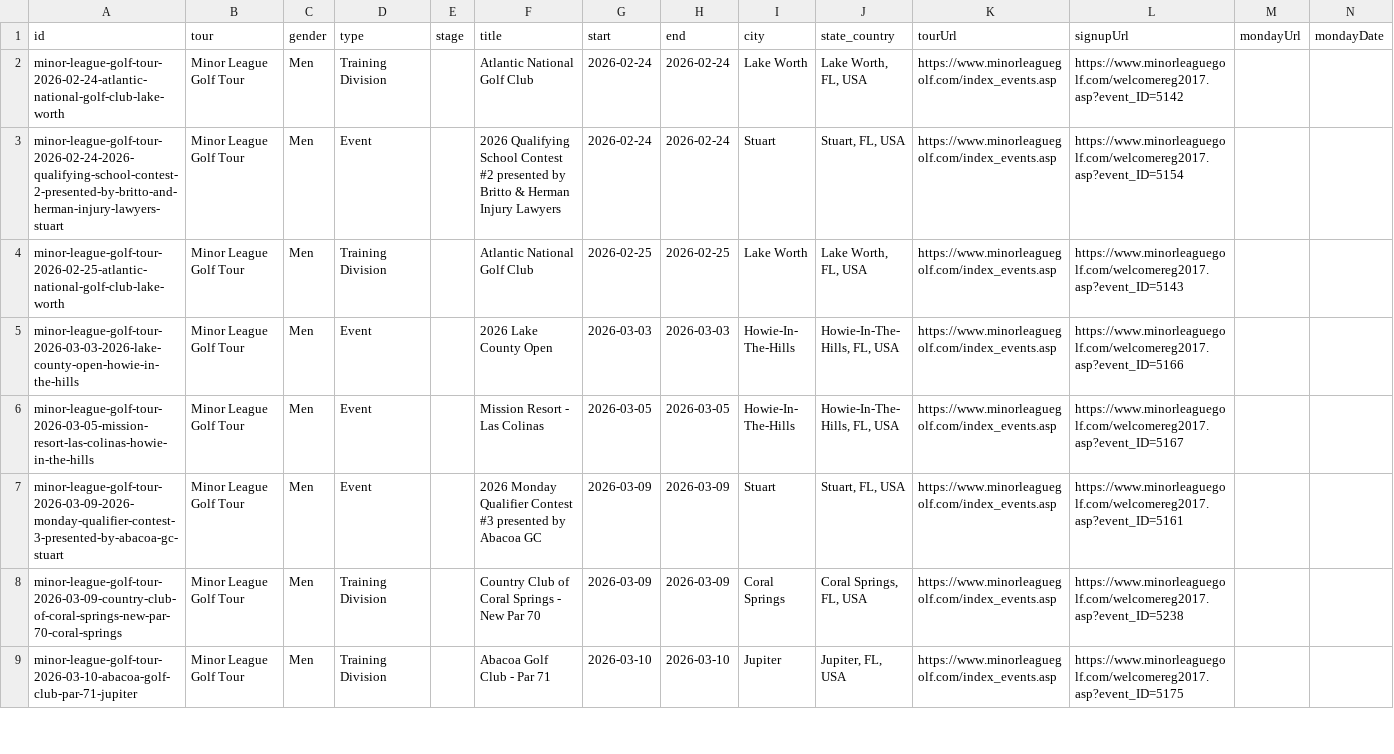
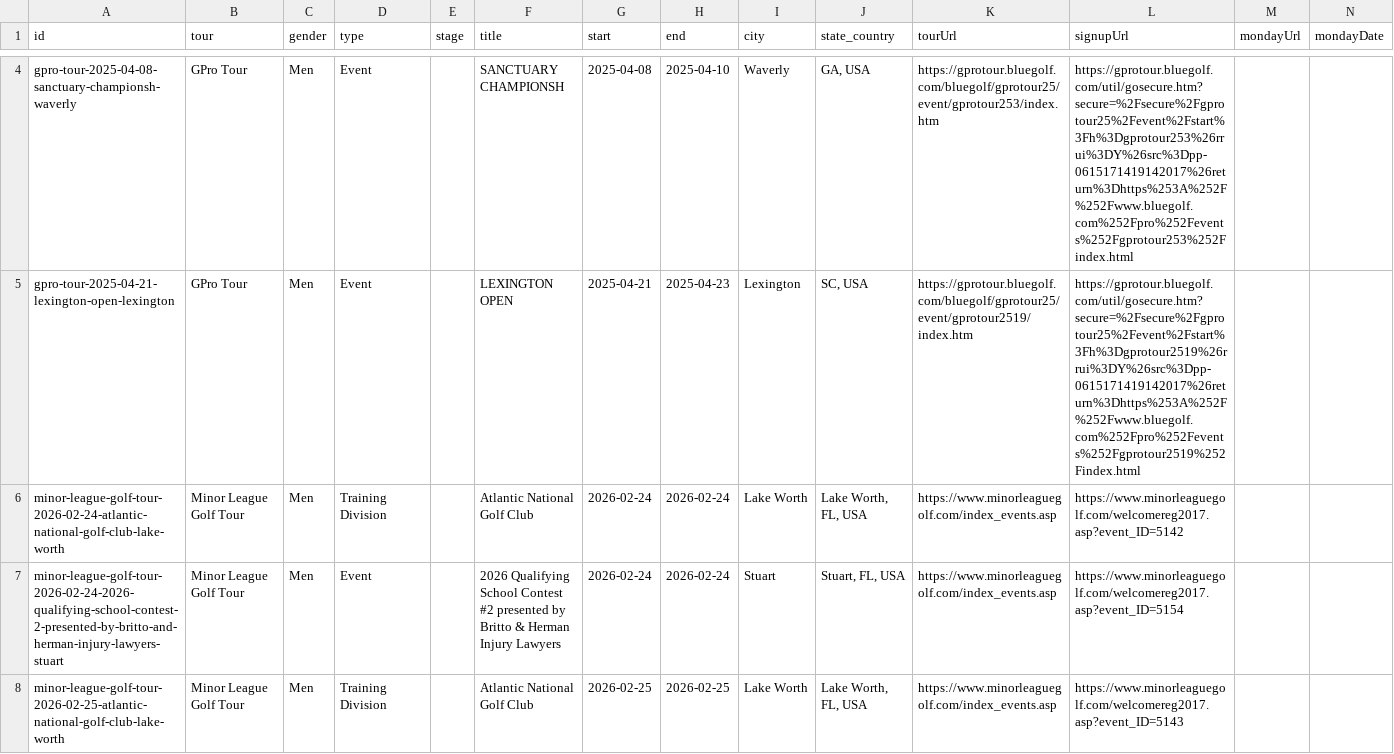
Before and after one commit to pbh007/propath-data, a CSV file: data/ProPath-MiniTour2026-MasterEvents.csv, drawn as a sheet; only a part is shown, gaps mark what is left out; the shorter side is filled out with more unchanged rows; the diff covers the shown part only; the diff names each change by its address in the sheet, - before the commit and + after, or states it on an @@ line.

```diff
--- a/data/ProPath-MiniTour2026-MasterEvents.csv
+++ b/data/ProPath-MiniTour2026-MasterEvents.csv
+row 4: gpro-tour-2025-04-08-sanctuary-championsh-waverly | GPro Tour | Men | Event |  | SANCTUARY CHAMPIONSH | 2025-04-08 | 2025-04-10 | Waverly | GA, USA | https://gprotour.bluegolf.com/bluegolf/gprotour25/event/gprotour253/index.htm | https://gprotour.bluegolf.com/util/gosecure.htm?secure=%2Fsecure%2Fgprotour25%2Fevent%2Fstart%3Fh%3Dgprotour253%26rrui%3DY%26src%3Dpp-0615171419142017%26return%3Dhttps%253A%252F%252Fwww.bluegolf.com%252Fpro%252Fevents%252Fgprotour253%252Findex.html
+row 5: gpro-tour-2025-04-21-lexington-open-lexington | GPro Tour | Men | Event |  | LEXINGTON OPEN | 2025-04-21 | 2025-04-23 | Lexington | SC, USA | https://gprotour.bluegolf.com/bluegolf/gprotour25/event/gprotour2519/index.htm | https://gprotour.bluegolf.com/util/gosecure.htm?secure=%2Fsecure%2Fgprotour25%2Fevent%2Fstart%3Fh%3Dgprotour2519%26rrui%3DY%26src%3Dpp-0615171419142017%26return%3Dhttps%253A%252F%252Fwww.bluegolf.com%252Fpro%252Fevents%252Fgprotour2519%252Findex.html
```
Also changed, not shown: 2 added rows elsewhere in this file, data/_incoming_gpro.csv.
